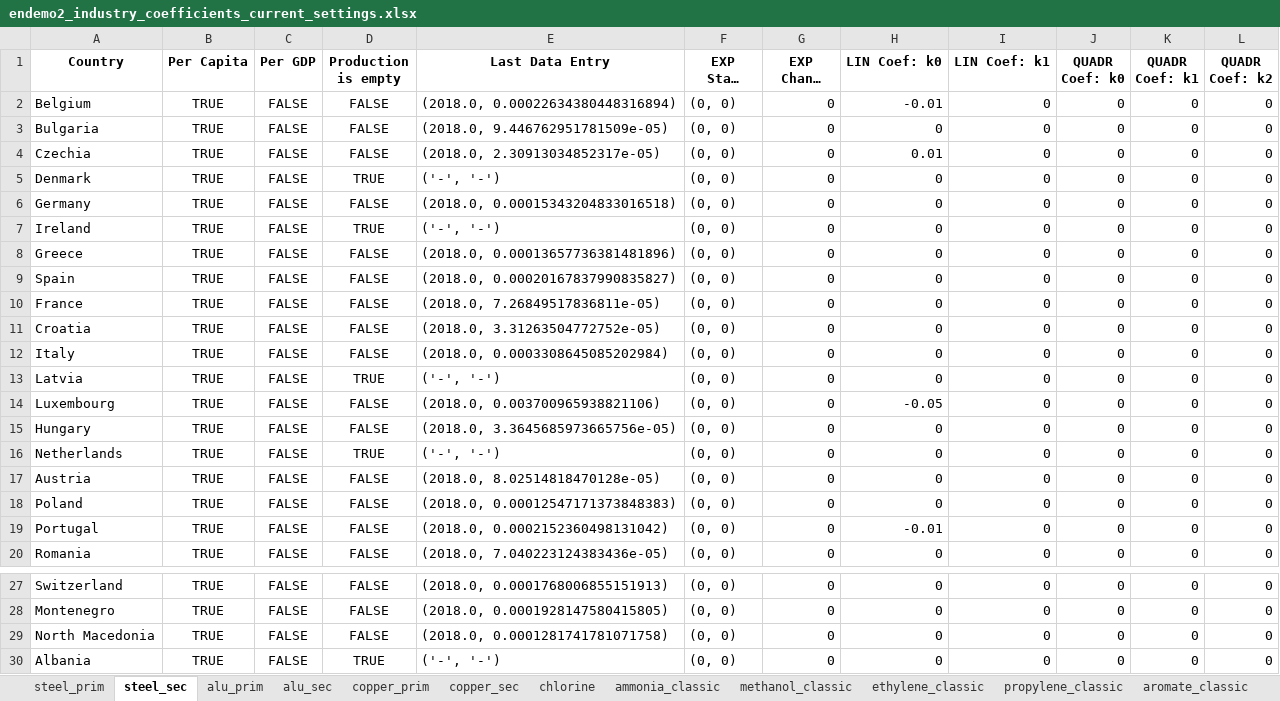
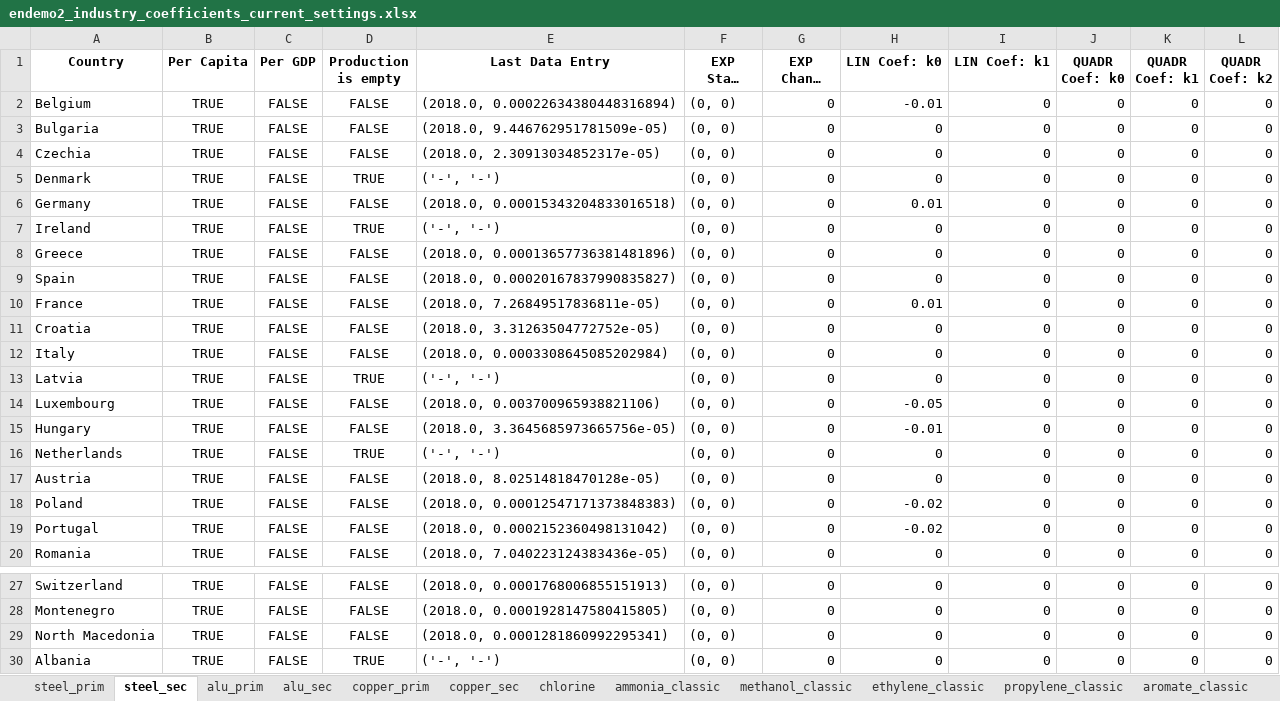
Before and after one commit to tum-ens/endemo, an Excel workbook: output/endemo2_industry_coefficients_current_settings.xlsx, sheet steel_sec, drawn as a sheet; only a part is shown, gaps mark what is left out; long unchanged cells end in …; values as stored, in another font and other column widths than the file's, no borders; the diff names each change by its address in the sheet, - before the commit and + after, or states it on an @@ line.

```diff
--- a/output/endemo2_industry_coefficients_current_settings.xlsx (sheet steel_sec)
+++ b/output/endemo2_industry_coefficients_current_settings.xlsx (sheet steel_sec)
-H4 (LIN Coef: k0): 0.01
+H4 (LIN Coef: k0): 0
-H6 (LIN Coef: k0): 0
+H6 (LIN Coef: k0): 0.01
-H10 (LIN Coef: k0): 0
+H10 (LIN Coef: k0): 0.01
-H15 (LIN Coef: k0): 0
+H15 (LIN Coef: k0): -0.01
-H18 (LIN Coef: k0): 0
+H18 (LIN Coef: k0): -0.02
-H19 (LIN Coef: k0): -0.01
+H19 (LIN Coef: k0): -0.02
-E29 (Last Data Entry): (2018.0, 0.0001281741781071758)
+E29 (Last Data Entry): (2018.0, 0.0001281860992295341)
```
Also changed, not shown: sheet cement, sheet paper, sheet steel_prim, sheet chlorine, output/endemo2_gdp_prognosis.xlsx, output/endemo2_industry_coefficients_per_capita.xlsx, 11 other files.
